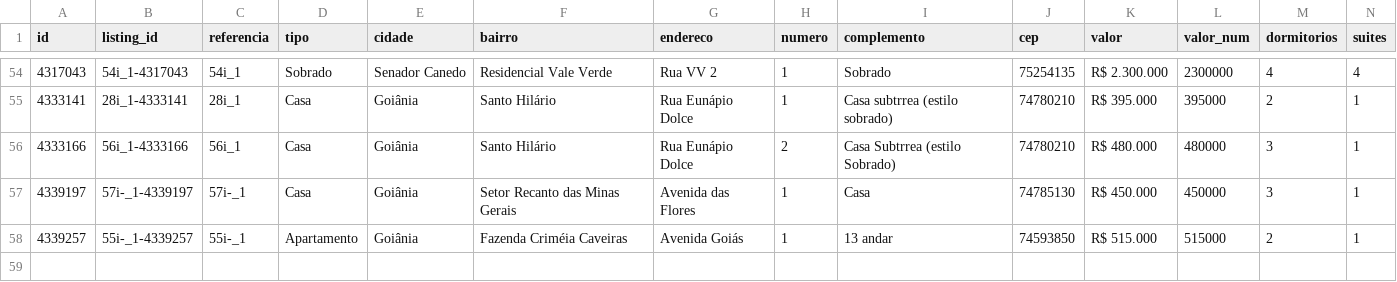
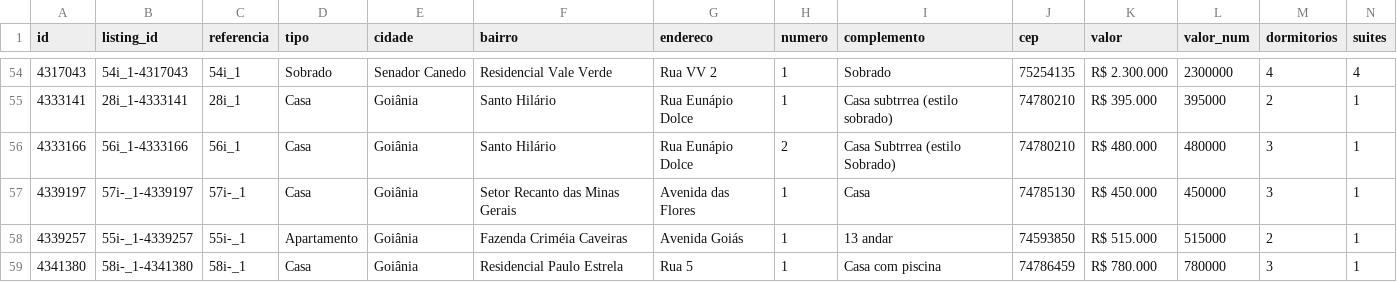
Before and after one commit to marcusbeda-maker/dashboard-imoveis-xml, a CSV file: sitecheck/imoveis_marcusbeda.csv, drawn as a sheet; only a part is shown, gaps mark what is left out; rows hold the shown columns only; the diff names each change by its address in the sheet, - before the commit and + after, or states it on an @@ line.

```diff
--- a/sitecheck/imoveis_marcusbeda.csv
+++ b/sitecheck/imoveis_marcusbeda.csv
+row 59: 4341380 | 58i-_1-4341380 | 58i-_1 | Casa | Goiânia | Residencial Paulo Estrela | Rua 5 | 1 | Casa com piscina | 74786459 | R$ 780.000 | 780000 | 3 | 1
```
Also changed, not shown: 3 other files.
